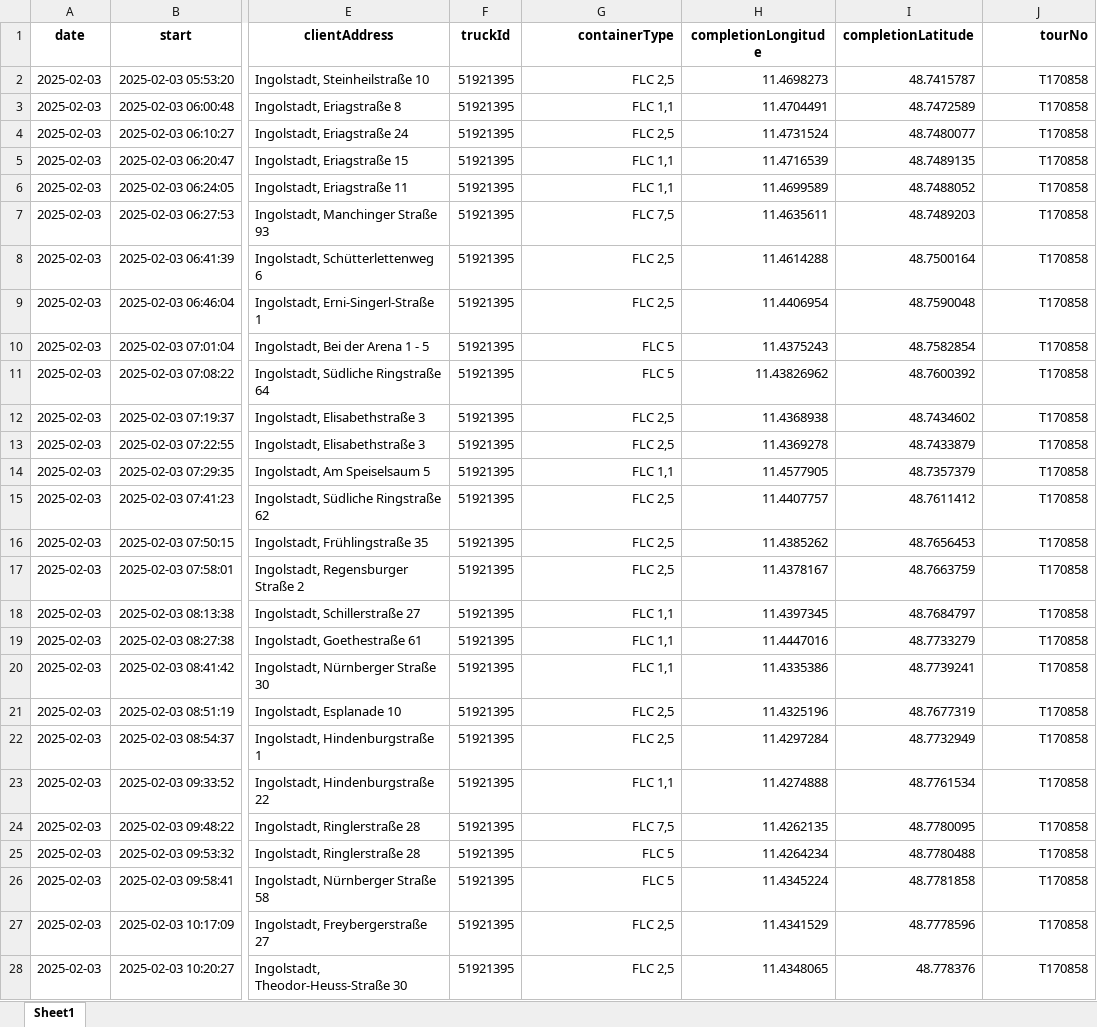
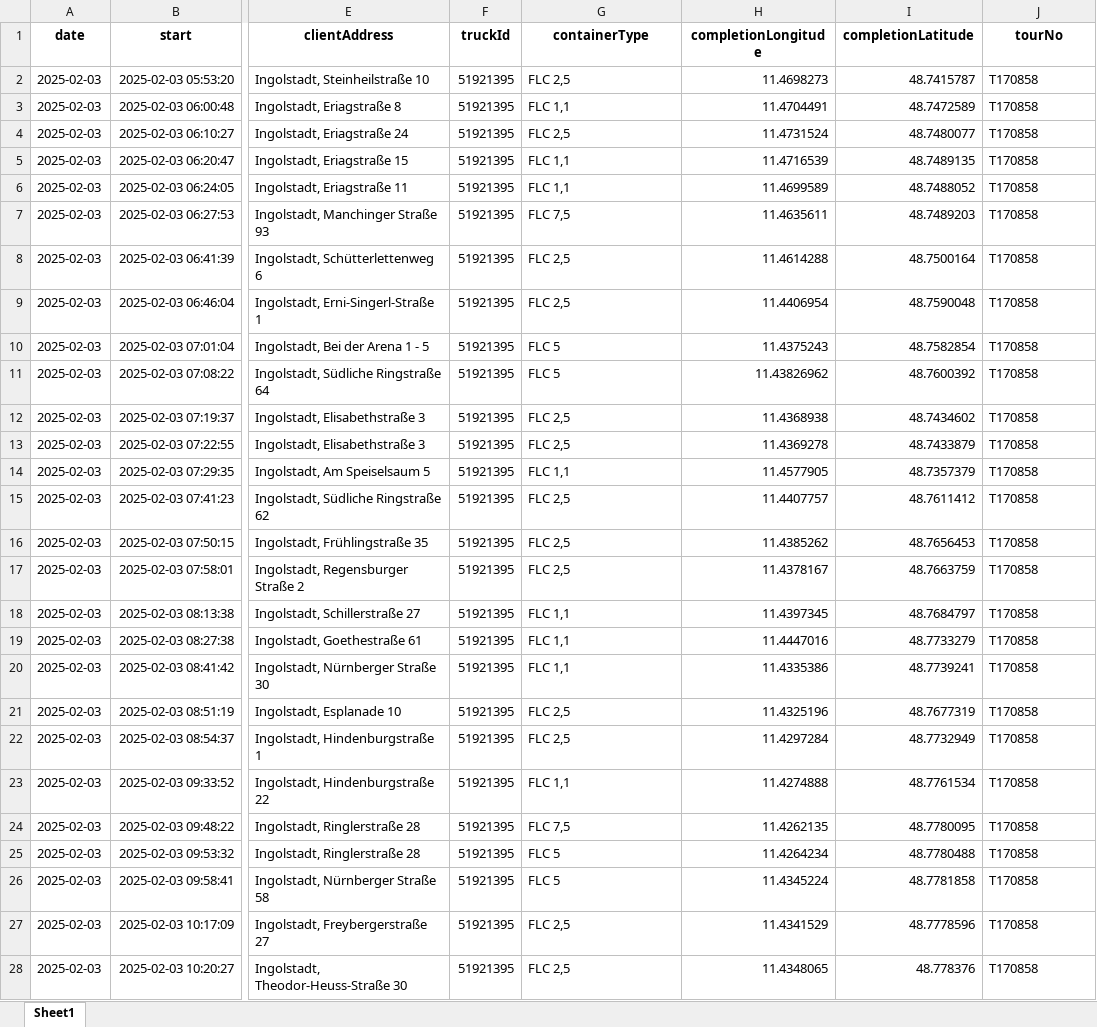
Before and after one commit to anamite/waste_route_optimisation, an Excel workbook: extracted_FLC_ARC_data.xlsx, sheet Sheet1, drawn as a sheet; only a part is shown, gaps mark what is left out; values as stored, in another font and other column widths than the file's, no borders; the diff covers the shown part only; the diff names each change by its address in the sheet, - before the commit and + after, or states it on an @@ line.

```diff
--- a/extracted_FLC_ARC_data.xlsx (sheet Sheet1)
+++ b/extracted_FLC_ARC_data.xlsx (sheet Sheet1)
-G1 alignment: right
+G1 alignment: center
-J1 alignment: right
+J1 alignment: center
-G2:G28 alignment: right
+G2:G28 alignment: left
-J2:J28 alignment: right
+J2:J28 alignment: left
```
Also changed, not shown: cell formats elsewhere in this sheet, 7 other files.
